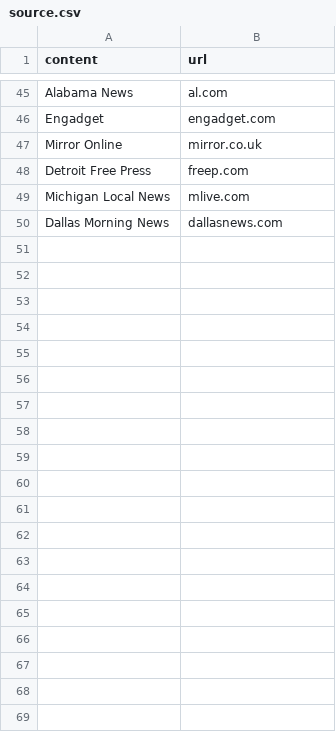
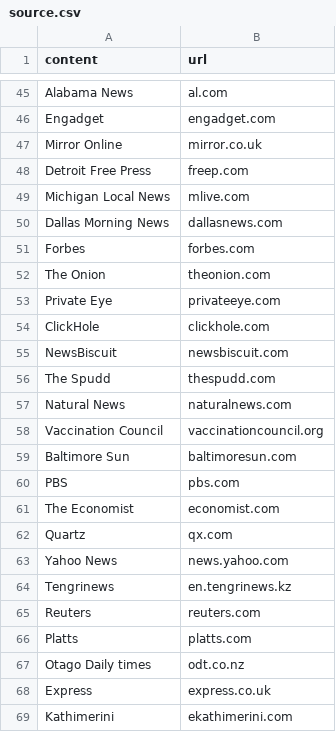
Before and after one commit to kburk1997/TrustNews, a CSV file: source.csv, drawn as a sheet; only a part is shown, gaps mark what is left out.

Commit message:
Update source.csv
Add more news sources, including satire and world news sources

```diff
--- a/source.csv
+++ b/source.csv
@@ -50 +50,20 @@ Michigan Local News, mlive.com
 Dallas Morning News, dallasnews.com
+Forbes, forbes.com
+The Onion, theonion.com
+Private Eye, privateeye.com
+ClickHole, clickhole.com
+NewsBiscuit, newsbiscuit.com
+The Spudd, thespudd.com
+Natural News, naturalnews.com
+Vaccination Council, vaccinationcouncil.org
+Baltimore Sun, baltimoresun.com
+PBS, pbs.com
+The Economist, economist.com
+Quartz, qx.com
+Yahoo News, news.yahoo.com
+Tengrinews, en.tengrinews.kz
+Reuters, reuters.com
+Platts, platts.com
+Otago Daily times, odt.co.nz
+Express, express.co.uk
+Kathimerini, ekathimerini.com
```
